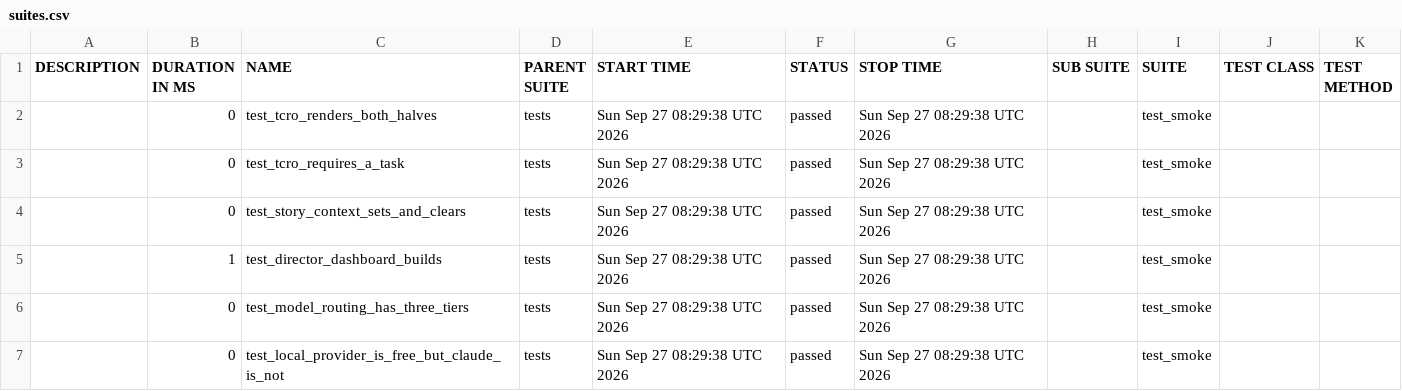
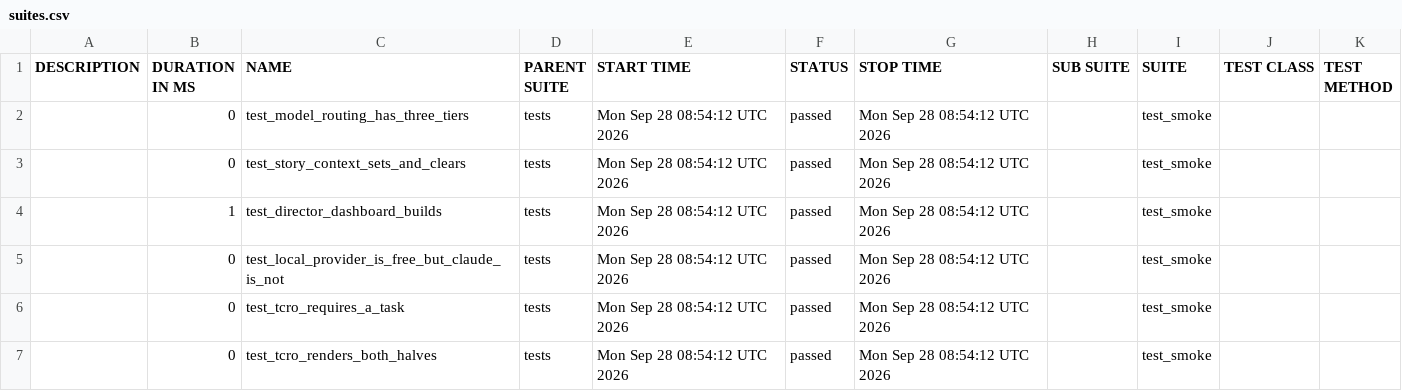
Before and after one commit to Anandraj-pro/OmniTest-AI, a CSV file: data/suites.csv, drawn as a sheet.

```diff
--- a/data/suites.csv
+++ b/data/suites.csv
@@ -1,7 +1,7 @@
 "DESCRIPTION","DURATION IN MS","NAME","PARENT SUITE","START TIME","STATUS","STOP TIME","SUB SUITE","SUITE","TEST CLASS","TEST METHOD"
-"","0","test_tcro_renders_both_halves","tests","Sun Sep 27 08:29:38 UTC 2026","passed","Sun Sep 27 08:29:38 UTC 2026","","test_smoke","",""
-"","0","test_tcro_requires_a_task","tests","Sun Sep 27 08:29:38 UTC 2026","passed","Sun Sep 27 08:29:38 UTC 2026","","test_smoke","",""
-"","0","test_story_context_sets_and_clears","tests","Sun Sep 27 08:29:38 UTC 2026","passed","Sun Sep 27 08:29:38 UTC 2026","","test_smoke","",""
-"","1","test_director_dashboard_builds","tests","Sun Sep 27 08:29:38 UTC 2026","passed","Sun Sep 27 08:29:38 UTC 2026","","test_smoke","",""
-"","0","test_model_routing_has_three_tiers","tests","Sun Sep 27 08:29:38 UTC 2026","passed","Sun Sep 27 08:29:38 UTC 2026","","test_smoke","",""
-"","0","test_local_provider_is_free_but_claude_is_not","tests","Sun Sep 27 08:29:38 UTC 2026","passed","Sun Sep 27 08:29:38 UTC 2026","","test_smoke","",""
+"","0","test_model_routing_has_three_tiers","tests","Mon Sep 28 08:54:12 UTC 2026","passed","Mon Sep 28 08:54:12 UTC 2026","","test_smoke","",""
+"","0","test_story_context_sets_and_clears","tests","Mon Sep 28 08:54:12 UTC 2026","passed","Mon Sep 28 08:54:12 UTC 2026","","test_smoke","",""
+"","1","test_director_dashboard_builds","tests","Mon Sep 28 08:54:12 UTC 2026","passed","Mon Sep 28 08:54:12 UTC 2026","","test_smoke","",""
+"","0","test_local_provider_is_free_but_claude_is_not","tests","Mon Sep 28 08:54:12 UTC 2026","passed","Mon Sep 28 08:54:12 UTC 2026","","test_smoke","",""
+"","0","test_tcro_requires_a_task","tests","Mon Sep 28 08:54:12 UTC 2026","passed","Mon Sep 28 08:54:12 UTC 2026","","test_smoke","",""
+"","0","test_tcro_renders_both_halves","tests","Mon Sep 28 08:54:12 UTC 2026","passed","Mon Sep 28 08:54:12 UTC 2026","","test_smoke","",""
```
Also changed, not shown: 26 other files.
